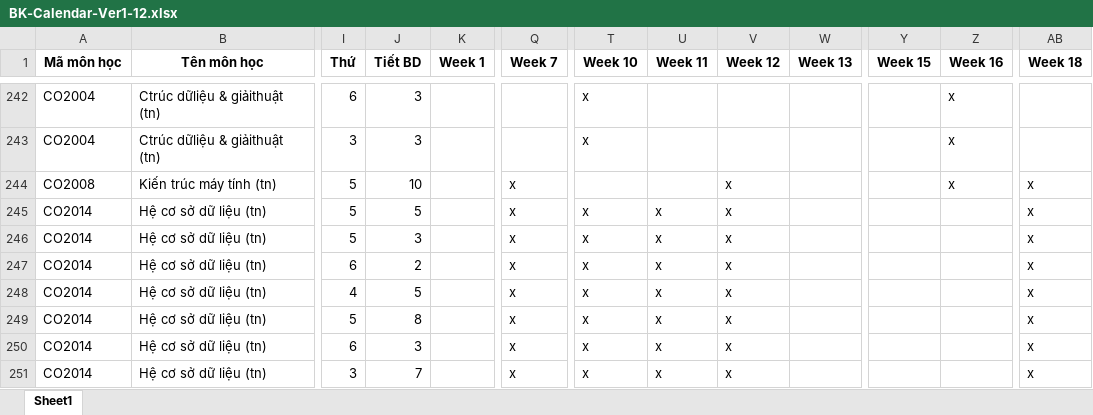
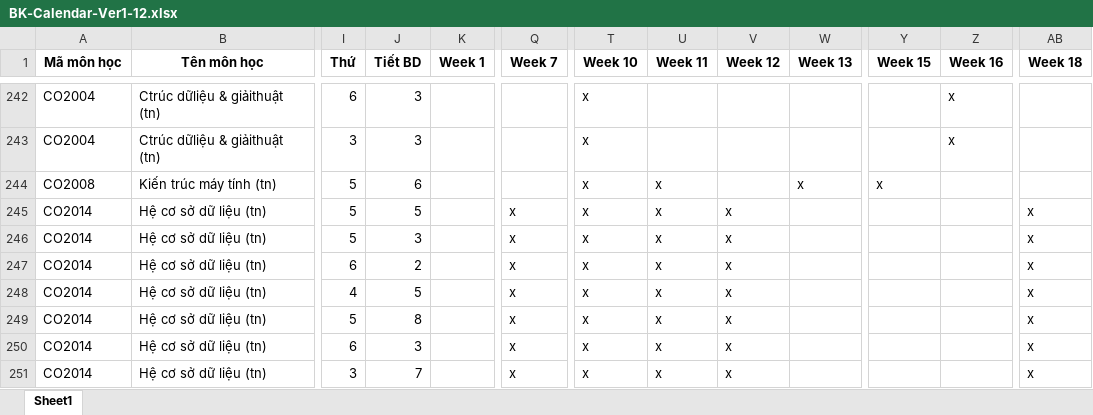
Before and after one commit to vinhvu512/Sched, an Excel workbook: BK-Calendar-Ver1-12.xlsx, sheet Sheet1, drawn as a sheet; only a part is shown, gaps mark what is left out; values as stored, in another font and other column widths than the file's, no borders; the diff names each change by its address in the sheet, - before the commit and + after, or states it on an @@ line.

```diff
--- a/BK-Calendar-Ver1-12.xlsx (sheet Sheet1)
+++ b/BK-Calendar-Ver1-12.xlsx (sheet Sheet1)
-J244 (Tiết BD): 10
+J244 (Tiết BD): 6
-Q244 (Week 7): x
+Q244 (Week 7): (empty)
-T244 (Week 10): (empty)
+T244 (Week 10): x
-U244 (Week 11): (empty)
+U244 (Week 11): x
-V244 (Week 12): x
+V244 (Week 12): (empty)
-W244 (Week 13): (empty)
+W244 (Week 13): x
-Y244 (Week 15): (empty)
+Y244 (Week 15): x
-Z244 (Week 16): x
+Z244 (Week 16): (empty)
-AB244 (Week 18): x
+AB244 (Week 18): (empty)
```
Also changed, not shown: 1 other file.
